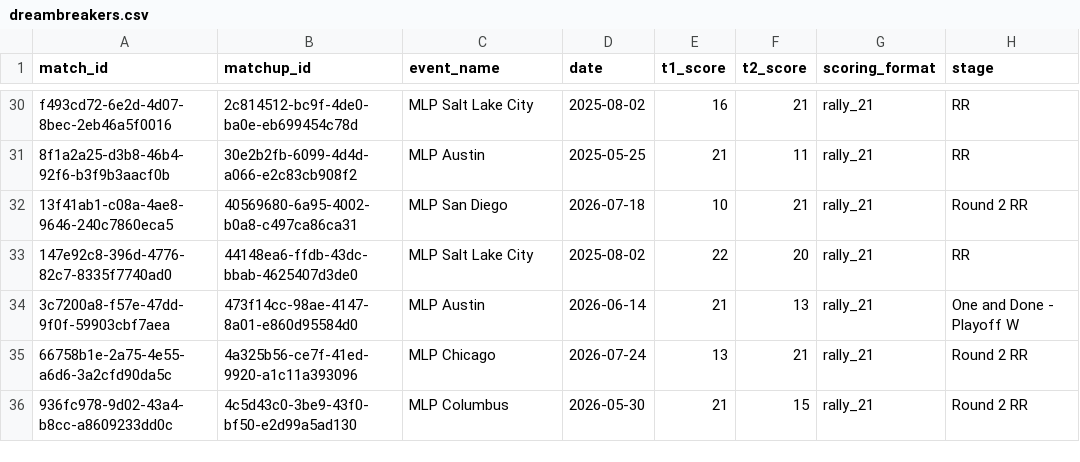
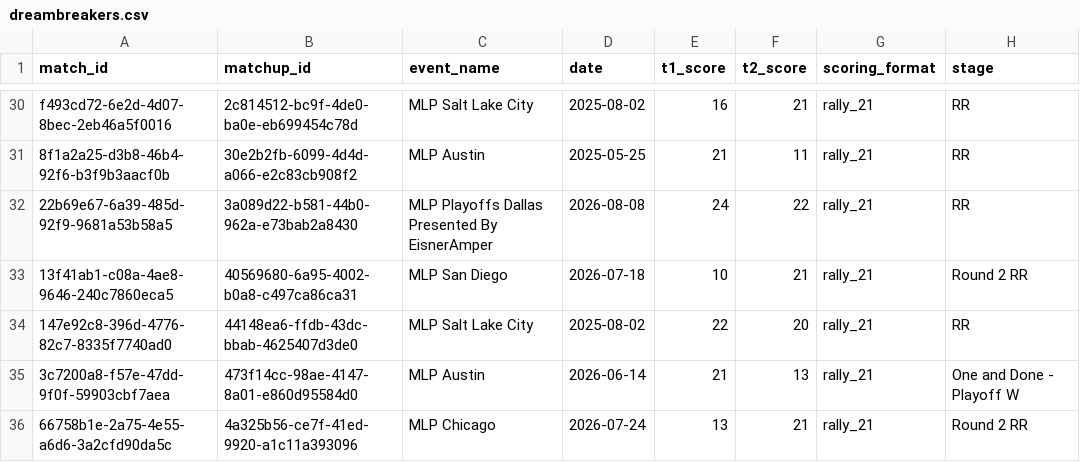
Before and after one commit to chad-murphy-data/pickleball, a CSV file: data/dreambreakers.csv, drawn as a sheet; only a part is shown, gaps mark what is left out; the shorter side is filled out with more unchanged rows; the diff names each change by its address in the sheet, - before the commit and + after, or states it on an @@ line.

```diff
--- a/data/dreambreakers.csv
+++ b/data/dreambreakers.csv
+row 32: 22b69e67-6a39-485d-92f9-9681a53b58a5 | 3a089d22-b581-44b0-962a-e73bab2a8430 | MLP Playoffs Dallas Presented By EisnerAmper | 2026-08-08 | 24 | 22 | rally_21 | RR
```
Also changed, not shown: data/dropped.csv, data/flags.csv, 4 other files.
